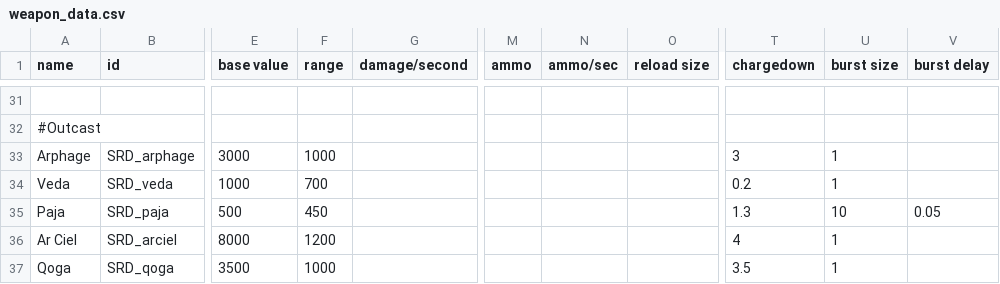
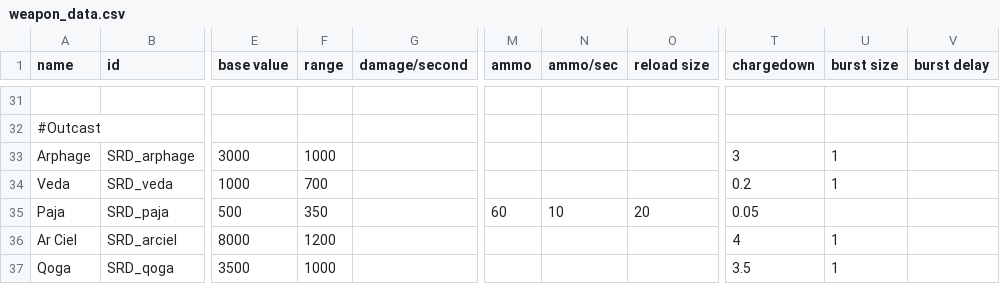
Before and after one commit to niatahl/sylphon, a CSV file: data/weapons/weapon_data.csv, drawn as a sheet; only a part is shown, gaps mark what is left out; the diff names each change by its address in the sheet, - before the commit and + after, or states it on an @@ line.

```diff
--- a/data/weapons/weapon_data.csv
+++ b/data/weapons/weapon_data.csv
-F35 (range): 450
+F35 (range): 350
-M35 (ammo): (empty)
+M35 (ammo): 60
-N35 (ammo/sec): (empty)
+N35 (ammo/sec): 10
-O35 (reload size): (empty)
+O35 (reload size): 20
-T35 (chargedown): 1.3
+T35 (chargedown): 0.05
-U35 (burst size): 10
+U35 (burst size): (empty)
-V35 (burst delay): 0.05
+V35 (burst delay): (empty)
```
Also changed, not shown: data/hullmods/hull_mods.csv, 5 other files.
